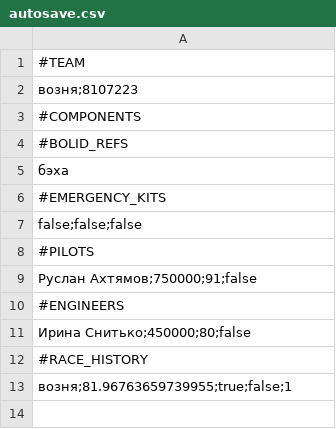
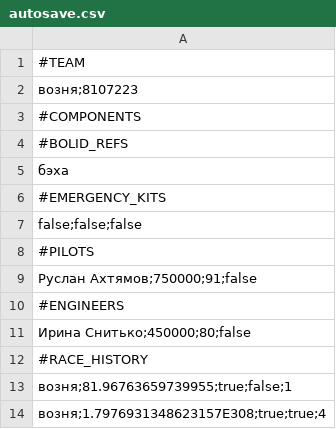
Before and after one commit to alexmagdibur/BMW-M5-F90-E777KX-77RUS-OBNAL-KRIPTA-MOSCOW, a CSV file: saves/возня/autosave.csv, drawn as a sheet.

```diff
--- a/saves/возня/autosave.csv
+++ b/saves/возня/autosave.csv
@@ -13 +13,2 @@ false;false;false
 возня;81.96763659739955;true;false;1
+возня;1.7976931348623157E308;true;true;4
```
Also changed, not shown: 23 other files.
